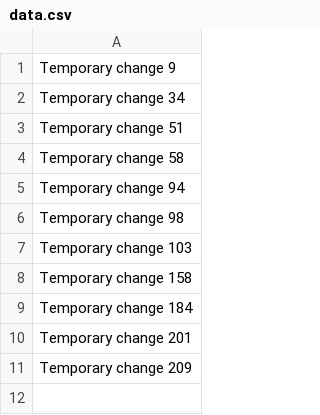
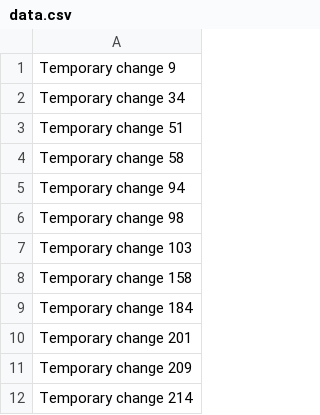
Before and after one commit to busellic/buse, a CSV file: data.csv, drawn as a sheet; the diff names each change by its address in the sheet, - before the commit and + after, or states it on an @@ line.

Commit message:
Added new feature to the project

```diff
--- a/data.csv
+++ b/data.csv
+row 12: Temporary change 214
```
